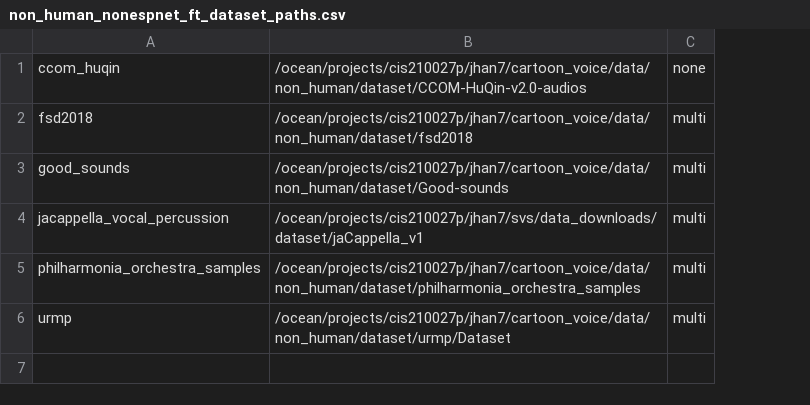
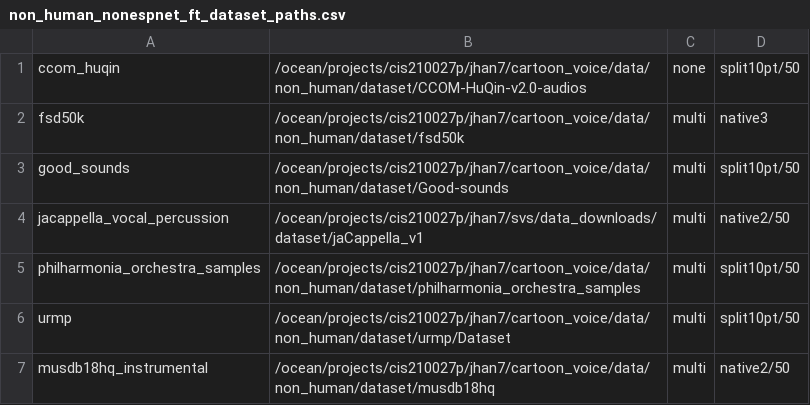
Before and after one commit to HANJionghao/ParallelWaveGAN, a CSV file: egs/mixed/token_voc1/local/data/non_human_nonespnet_ft_dataset_paths.csv, drawn as a sheet; the diff names each change by its address in the sheet, - before the commit and + after, or states it on an @@ line.

```diff
--- a/egs/mixed/token_voc1/local/data/non_human_nonespnet_ft_dataset_paths.csv
+++ b/egs/mixed/token_voc1/local/data/non_human_nonespnet_ft_dataset_paths.csv
+column D, rows 1-6: split10pt/50 | native3 | split10pt/50 | native2/50 | split10pt/50 | split10pt/50
-A2: fsd2018
+A2: fsd50k
-B2: /ocean/projects/cis210027p/jhan7/cartoon_voice/data/non_human/dataset/fsd2018
+B2: /ocean/projects/cis210027p/jhan7/cartoon_voice/data/non_human/dataset/fsd50k
+row 7: musdb18hq_instrumental | /ocean/projects/cis210027p/jhan7/cartoon_voice/data/non_human/dataset/musdb18hq | multi | native2/50
```
Also changed, not shown: egs/mixed/token_voc1/local/data/human_nonespnet_dataset_paths.csv, egs/mixed/token_voc1/local/data/non_human_nonespnet_pt-only_dataset_paths.csv, 37 other files.
